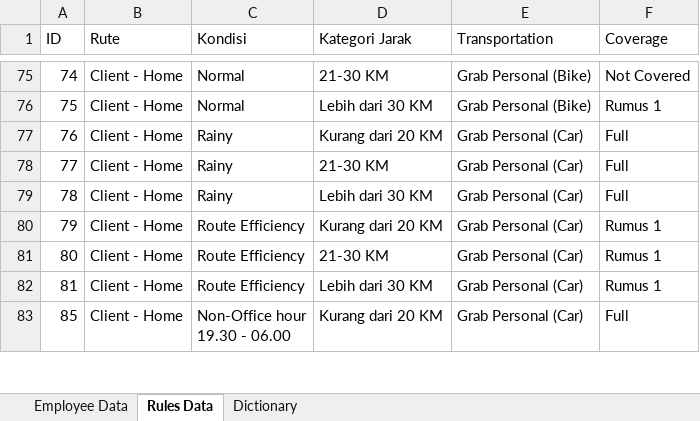
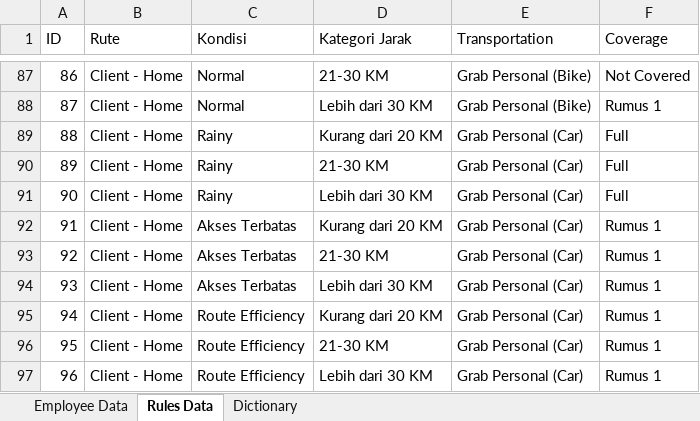
Before and after one commit to anisagstnsry/GrabCalculator, an Excel workbook: master_data.xlsx, sheet Rules Data, drawn as a sheet; only a part is shown, gaps mark what is left out; the shorter side is filled out with more unchanged rows; values as stored, in another font and other column widths than the file's, no borders; the diff covers the shown part only; the diff names each change by its address in the sheet, - before the commit and + after, or states it on an @@ line.

```diff
--- a/master_data.xlsx (sheet Rules Data)
+++ b/master_data.xlsx (sheet Rules Data)
@@ column A (ID) renumbered between rows 11 and 103 @@
+row 92: 91 | Client - Home | Akses Terbatas | Kurang dari 20 KM | Grab Personal (Car) | Rumus 1
+row 93: 92 | Client - Home | Akses Terbatas | 21-30 KM | Grab Personal (Car) | Rumus 1
+row 94: 93 | Client - Home | Akses Terbatas | Lebih dari 30 KM | Grab Personal (Car) | Rumus 1
```
Also changed, not shown: 48 added rows elsewhere in this sheet, 1 other file.
